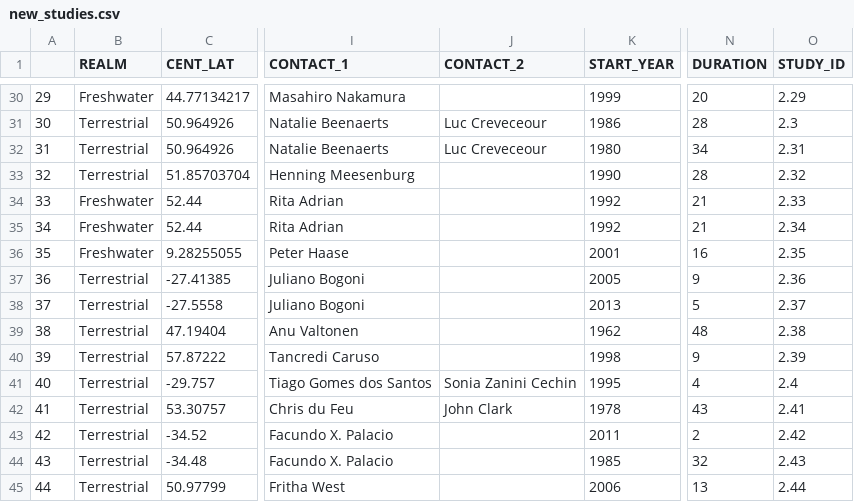
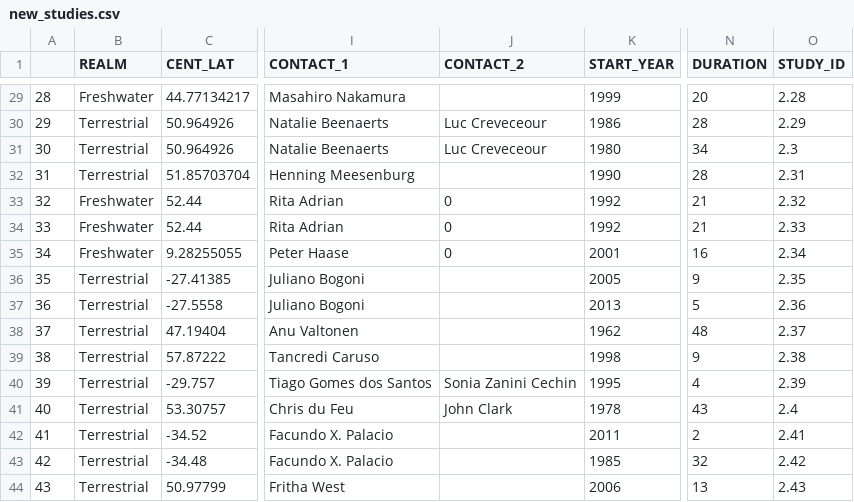
Before and after one commit to bioTIMEHub/Dataset-Explorer, a CSV file: src/new_studies.csv, drawn as a sheet; only a part is shown, gaps mark what is left out; addresses are those after the commit; the diff covers the shown part only; the diff names each change by its address in the sheet, - before the commit and + after, or states it on an @@ line.

```diff
--- a/src/new_studies.csv
+++ b/src/new_studies.csv
@@ column A renumbered from row 3 down @@
-O29 (STUDY_ID): 2.29
+O29 (STUDY_ID): 2.28
-O30 (STUDY_ID): 2.3
+O30 (STUDY_ID): 2.29
-O31 (STUDY_ID): 2.31
+O31 (STUDY_ID): 2.3
-O32 (STUDY_ID): 2.32
+O32 (STUDY_ID): 2.31
-J33:J35 (CONTACT_2): (empty)
+J33:J35 (CONTACT_2): 0
-O33 (STUDY_ID): 2.33
+O33 (STUDY_ID): 2.32
-O34 (STUDY_ID): 2.34
+O34 (STUDY_ID): 2.33
-O35 (STUDY_ID): 2.35
+O35 (STUDY_ID): 2.34
-O36 (STUDY_ID): 2.36
+O36 (STUDY_ID): 2.35
-O37 (STUDY_ID): 2.37
+O37 (STUDY_ID): 2.36
-O38 (STUDY_ID): 2.38
+O38 (STUDY_ID): 2.37
-O39 (STUDY_ID): 2.39
+O39 (STUDY_ID): 2.38
-O40 (STUDY_ID): 2.4
+O40 (STUDY_ID): 2.39
-O41 (STUDY_ID): 2.41
+O41 (STUDY_ID): 2.4
-O42 (STUDY_ID): 2.42
+O42 (STUDY_ID): 2.41
-O43 (STUDY_ID): 2.43
+O43 (STUDY_ID): 2.42
-O44 (STUDY_ID): 2.44
+O44 (STUDY_ID): 2.43
```
Also changed, not shown: 1 removed row and 26 edited cells elsewhere in this file, src/app_data.csv, 10 other files.
